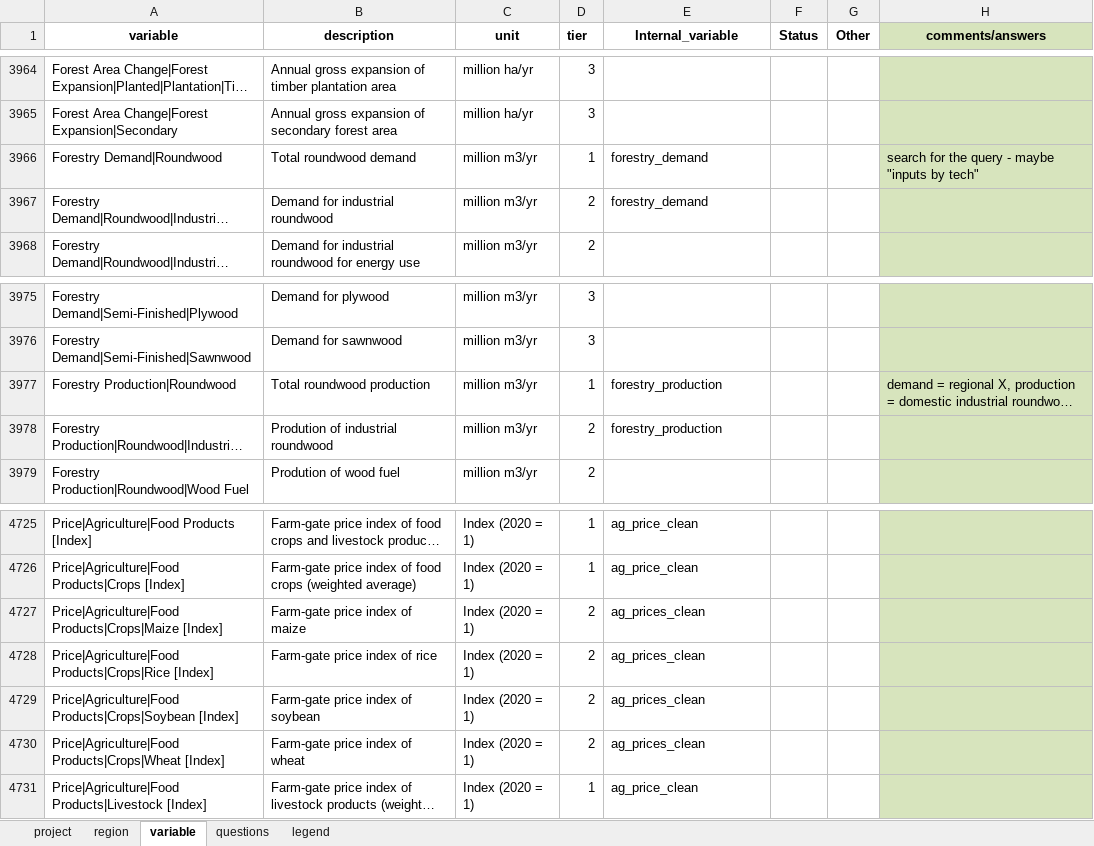
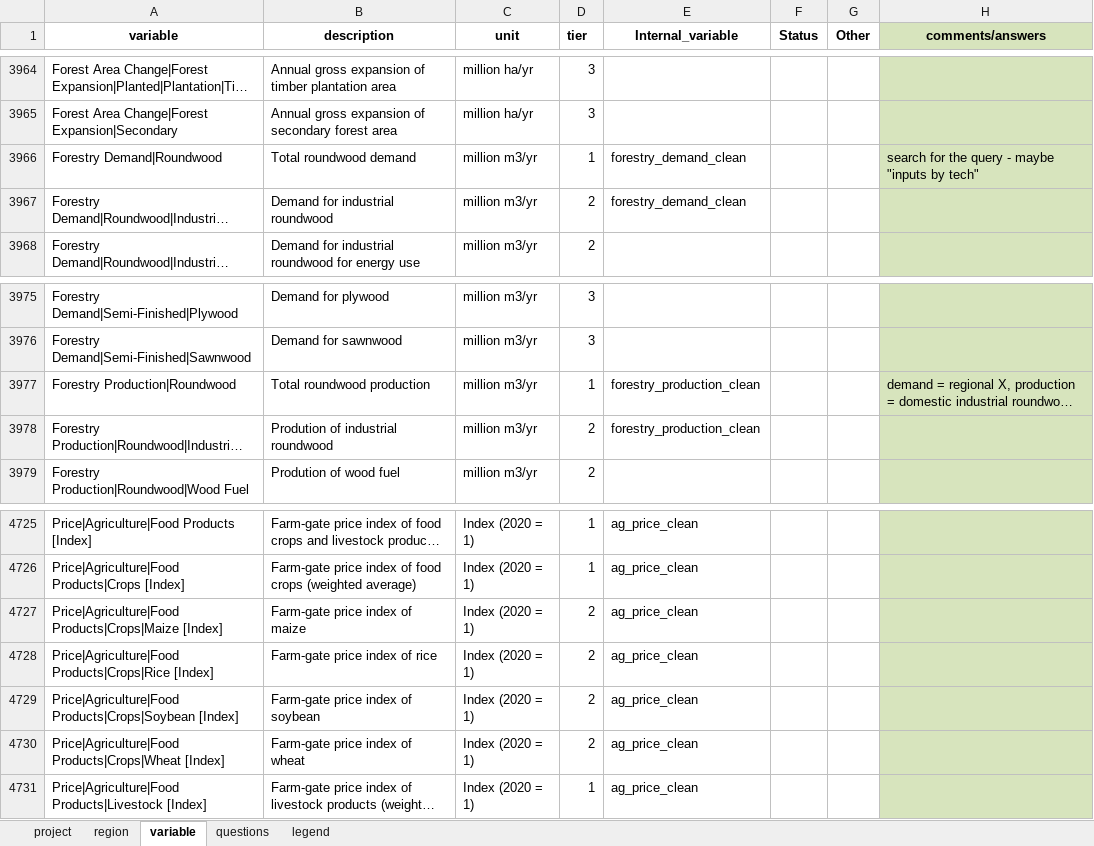
Before and after one commit to GCAM-KAIST/gcamreport-kaist, an Excel workbook: inst/extdata/template/GCAM7.1/common-definitions-template.xlsx, sheet variable, drawn as a sheet; only a part is shown, gaps mark what is left out; long unchanged cells end in …; values as stored, in another font and other column widths than the file's, no borders; the diff names each change by its address in the sheet, - before the commit and + after, or states it on an @@ line.

```diff
--- a/inst/extdata/template/GCAM7.1/common-definitions-template.xlsx (sheet variable)
+++ b/inst/extdata/template/GCAM7.1/common-definitions-template.xlsx (sheet variable)
-E3966:E3967 (Internal_variable): forestry_demand
+E3966:E3967 (Internal_variable): forestry_demand_clean
-E3977:E3978 (Internal_variable): forestry_production
+E3977:E3978 (Internal_variable): forestry_production_clean
-E4727:E4730 (Internal_variable): ag_prices_clean
+E4727:E4730 (Internal_variable): ag_price_clean
```
Also changed, not shown: 21 other files.
